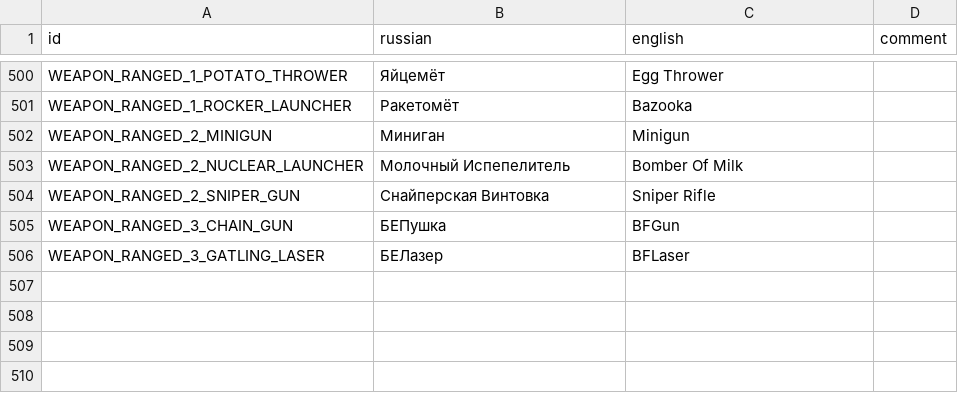
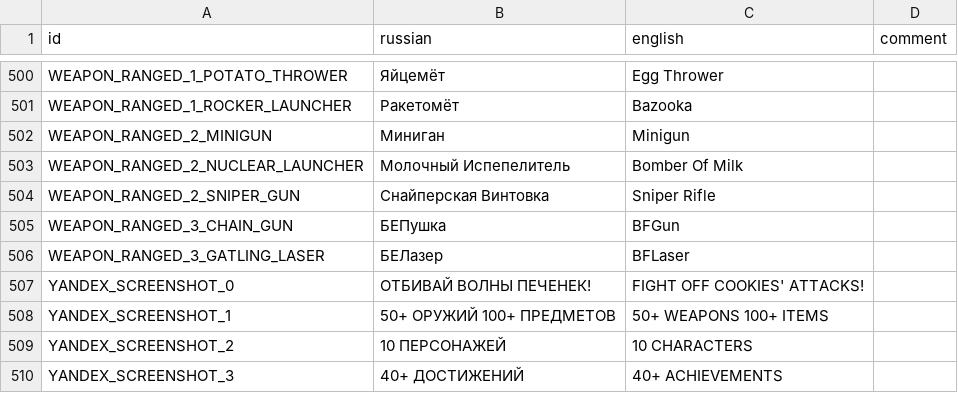
Before and after one commit to hulvdan/cookier, a CSV file: assets/localization.csv, drawn as a sheet; only a part is shown, gaps mark what is left out.

```diff
--- a/assets/localization.csv
+++ b/assets/localization.csv
@@ -506 +506,5 @@ WEAPON_RANGED_3_CHAIN_GUN;БЕПушка;BFGun;
 WEAPON_RANGED_3_GATLING_LASER;БЕЛазер;BFLaser;
+YANDEX_SCREENSHOT_0;ОТБИВАЙ  ВОЛНЫ  ПЕЧЕНЕК!;FIGHT  OFF  COOKIES'  ATTACKS!;
+YANDEX_SCREENSHOT_1;50+  ОРУЖИЙ     100+  ПРЕДМЕТОВ;50+  WEAPONS         100+  ITEMS;
+YANDEX_SCREENSHOT_2;10  ПЕРСОНАЖЕЙ;10  CHARACTERS;
+YANDEX_SCREENSHOT_3;40+  ДОСТИЖЕНИЙ;40+  ACHIEVEMENTS;
```
Also changed, not shown: 6 other files.
